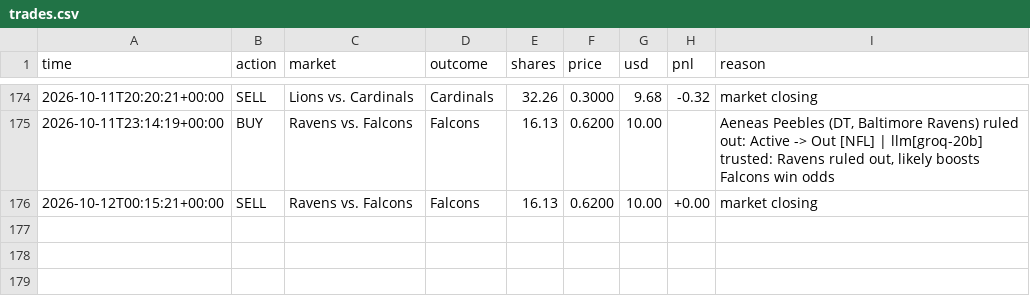
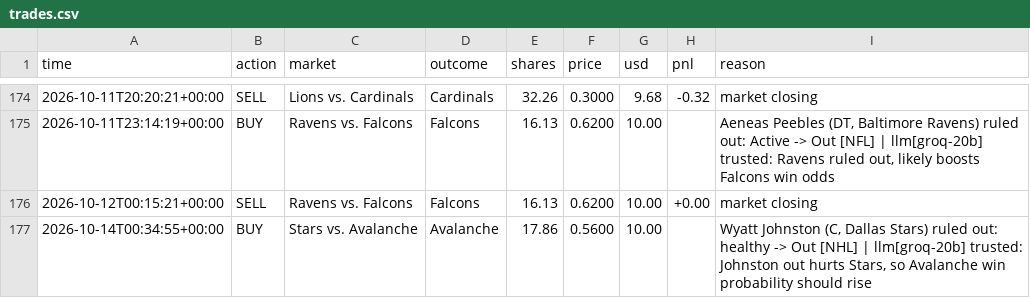
Before and after one commit to MoldyAxis395/polymarket-news-bot, a CSV file: data/trades.csv, drawn as a sheet; only a part is shown, gaps mark what is left out.

```diff
--- a/data/trades.csv
+++ b/data/trades.csv
@@ -176 +176,2 @@ time,action,market,outcome,shares,price,usd,pnl,reason
 2026-10-12T00:15:21+00:00,SELL,Ravens vs. Falcons,Falcons,16.13,0.6200,10.00,+0.00,market closing
+2026-10-14T00:34:55+00:00,BUY,Stars vs. Avalanche,Avalanche,17.86,0.5600,10.00,,"Wyatt Johnston (C, Dallas Stars) ruled out: healthy -> Out [NHL] | llm[groq-20b] trusted: Johnston out hurts Stars, so Avalanche win probability should rise"
```
Also changed, not shown: data/pengwin/trades.csv, 10 other files.
